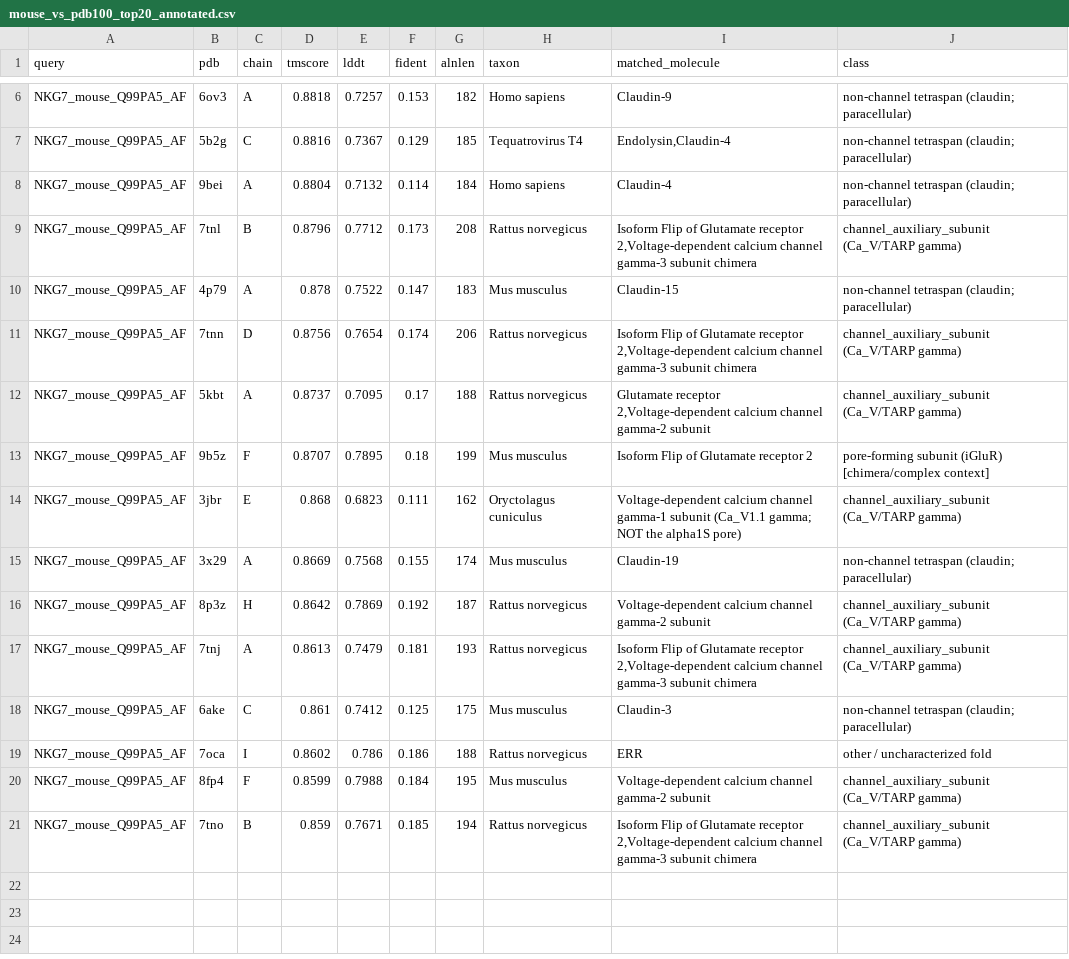
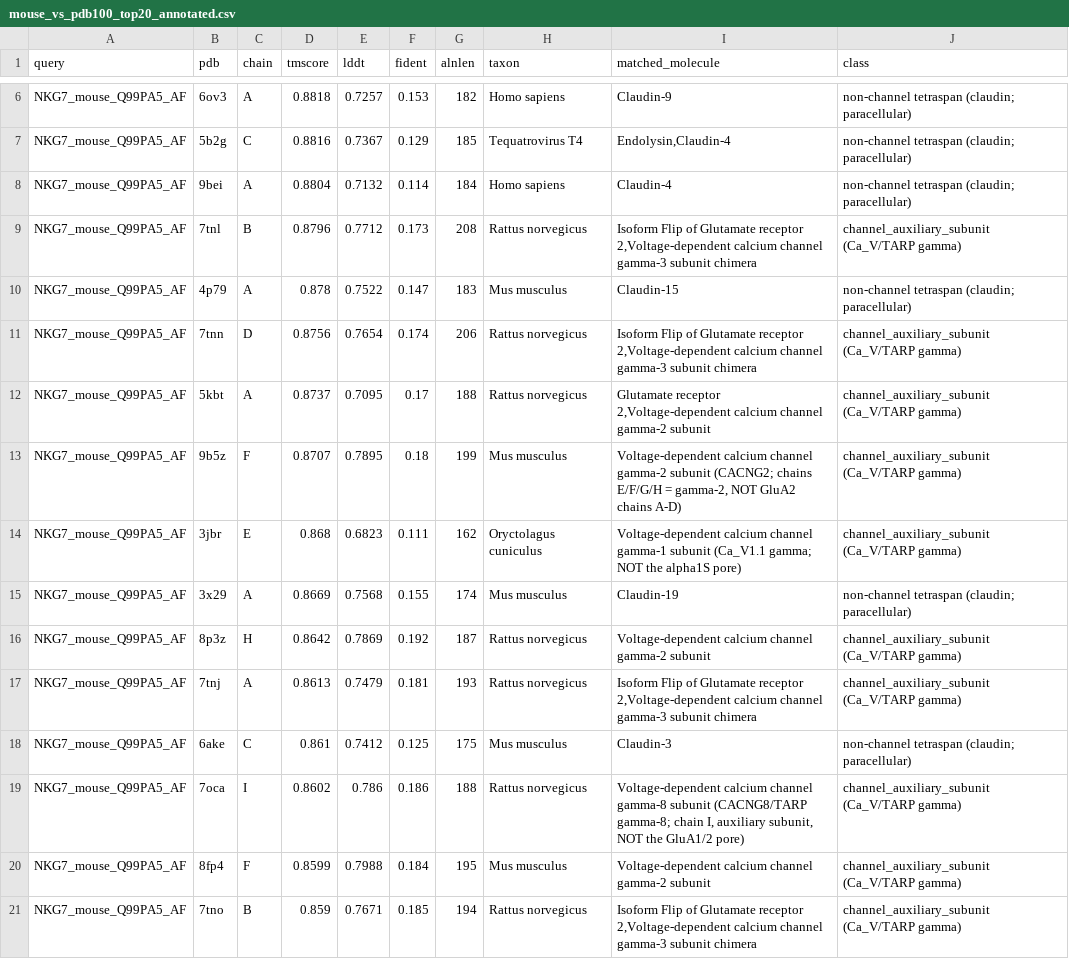
Before and after one commit to Eomesodermin/HPC_workflows, a CSV file: nkg7_channel_hypothesis/reports/tier0_data/mouse_vs_pdb100_top20_annotated.csv, drawn as a sheet; only a part is shown, gaps mark what is left out.

Commit message:
NKG7 Tier 0 fix: correct Foldseek chain classification (9b5z->CACNG2, 7oca->CACNG8)
All 'calcium channel' PDB hits confirmed to match the gamma AUXILIARY
subunit, not the pore. Human top-20 now 10 claudins + 10 Ca_V/TARP-gamma;
mouse 9 + 11. Report table + prose now consistent. Zero conducting-pore hits.

```diff
--- a/nkg7_channel_hypothesis/reports/tier0_data/mouse_vs_pdb100_top20_annotated.csv
+++ b/nkg7_channel_hypothesis/reports/tier0_data/mouse_vs_pdb100_top20_annotated.csv
@@ -12,3 +12,3 @@ NKG7_mouse_Q99PA5_AF,7tnn,D,0.8756,0.7654,0.174,206,Rattus norvegicus,"Isoform F
 NKG7_mouse_Q99PA5_AF,5kbt,A,0.8737,0.7095,0.17,188,Rattus norvegicus,"Glutamate receptor 2,Voltage-dependent calcium channel gamma-2 subunit",channel_auxiliary_subunit (Ca_V/TARP gamma)
-NKG7_mouse_Q99PA5_AF,9b5z,F,0.8707,0.7895,0.18,199,Mus musculus,Isoform Flip of Glutamate receptor 2,pore-forming subunit (iGluR) [chimera/complex context]
+NKG7_mouse_Q99PA5_AF,9b5z,F,0.8707,0.7895,0.18,199,Mus musculus,"Voltage-dependent calcium channel gamma-2 subunit (CACNG2; chains E/F/G/H = gamma-2, NOT GluA2 chains A-D)",channel_auxiliary_subunit (Ca_V/TARP gamma)
 NKG7_mouse_Q99PA5_AF,3jbr,E,0.868,0.6823,0.111,162,Oryctolagus cuniculus,Voltage-dependent calcium channel gamma-1 subunit (Ca_V1.1 gamma; NOT the alpha1S pore),channel_auxiliary_subunit (Ca_V/TARP gamma)
@@ -18,3 +18,3 @@ NKG7_mouse_Q99PA5_AF,7tnj,A,0.8613,0.7479,0.181,193,Rattus norvegicus,"Isoform F
 NKG7_mouse_Q99PA5_AF,6ake,C,0.861,0.7412,0.125,175,Mus musculus,Claudin-3,non-channel tetraspan (claudin; paracellular)
-NKG7_mouse_Q99PA5_AF,7oca,I,0.8602,0.786,0.186,188,Rattus norvegicus,ERR,other / uncharacterized fold
+NKG7_mouse_Q99PA5_AF,7oca,I,0.8602,0.786,0.186,188,Rattus norvegicus,"Voltage-dependent calcium channel gamma-8 subunit (CACNG8/TARP gamma-8; chain I, auxiliary subunit, NOT the GluA1/2 pore)",channel_auxiliary_subunit (Ca_V/TARP gamma)
 NKG7_mouse_Q99PA5_AF,8fp4,F,0.8599,0.7988,0.184,195,Mus musculus,Voltage-dependent calcium channel gamma-2 subunit,channel_auxiliary_subunit (Ca_V/TARP gamma)
```
Also changed, not shown: nkg7_channel_hypothesis/reports/tier0_data/human_vs_pdb100_top20_annotated.csv, 2 other files.
